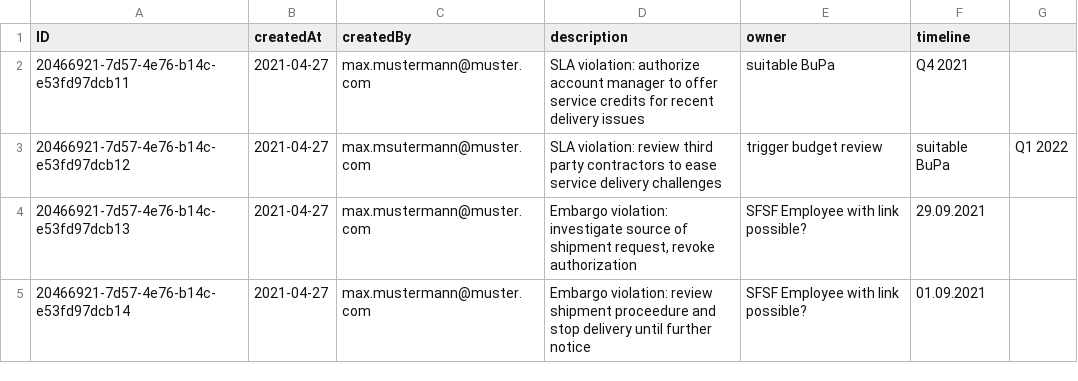
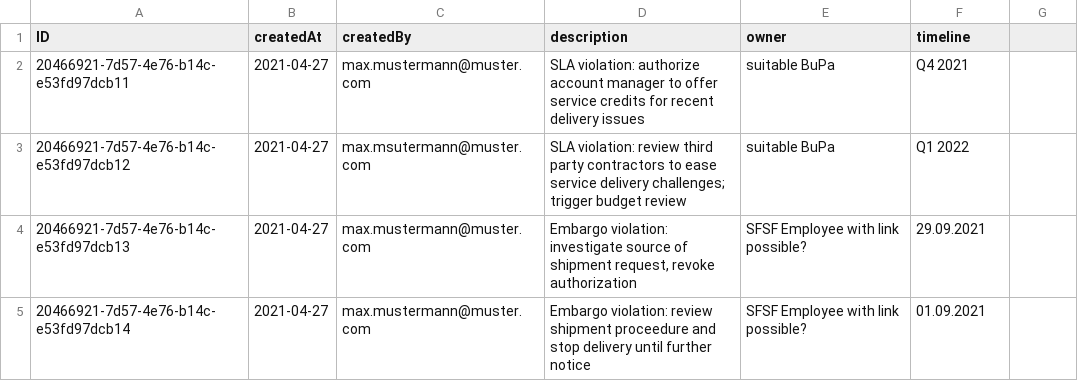
Before and after one commit to NidhiMurkute/RiskCW23, a CSV file: db/data/sap.ui.riskmanagement-Mitigations.csv, drawn as a sheet.

```diff
--- a/db/data/sap.ui.riskmanagement-Mitigations.csv
+++ b/db/data/sap.ui.riskmanagement-Mitigations.csv
@@ -2,3 +2,3 @@ ID;createdAt;createdBy;description;owner;timeline
 20466921-7d57-4e76-b14c-e53fd97dcb11;2021-04-27;max.mustermann@muster.com;SLA violation: authorize account manager to offer service credits for recent delivery issues;suitable BuPa;Q4 2021
-20466921-7d57-4e76-b14c-e53fd97dcb12;2021-04-27;max.msutermann@muster.com;SLA violation: review third party contractors to ease service delivery challenges; trigger budget review;suitable BuPa;Q1 2022
+20466921-7d57-4e76-b14c-e53fd97dcb12;2021-04-27;max.msutermann@muster.com;"SLA violation: review third party contractors to ease service delivery challenges; trigger budget review";suitable BuPa;Q1 2022
 20466921-7d57-4e76-b14c-e53fd97dcb13;2021-04-27;max.mustermann@muster.com;Embargo violation: investigate source of shipment request, revoke authorization;SFSF Employee with link possible?;29.09.2021
```
Also changed, not shown: 7 other files.
